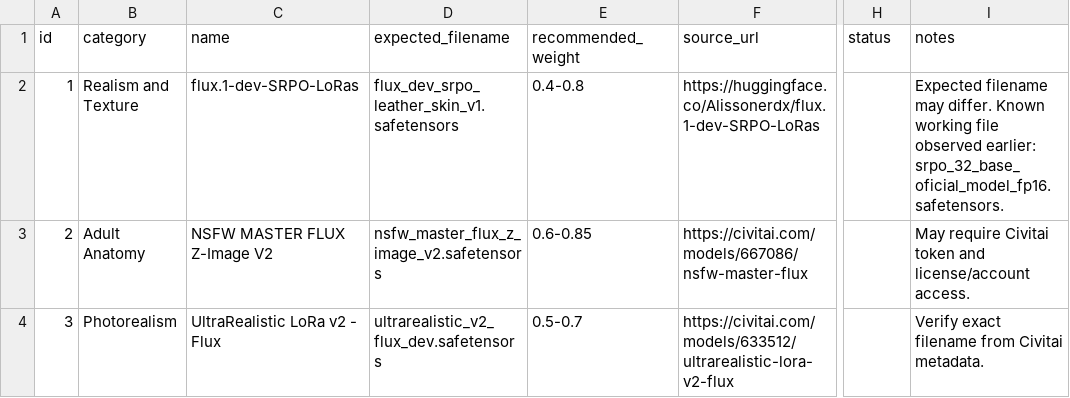
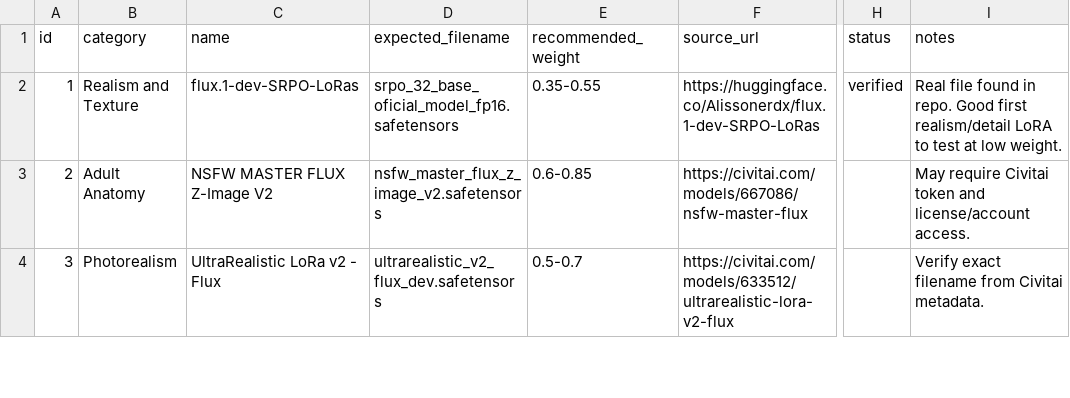
Before and after one commit to tibrigada-create/runpod-flux-pipeline, a CSV file: runpod-gdrive-transfer/loras.csv, drawn as a sheet; only a part is shown, gaps mark what is left out; the diff names each change by its address in the sheet, - before the commit and + after, or states it on an @@ line.

```diff
--- a/runpod-gdrive-transfer/loras.csv
+++ b/runpod-gdrive-transfer/loras.csv
-D2 (expected_filename): flux_dev_srpo_leather_skin_v1.safetensors
+D2 (expected_filename): srpo_32_base_oficial_model_fp16.safetensors
-E2 (recommended_weight): 0.4-0.8
+E2 (recommended_weight): 0.35-0.55
-H2 (status): (empty)
+H2 (status): verified
-I2 (notes): Expected filename may differ. Known working file observed earlier: srpo_32_base_oficial_model_fp16.safetensors.
+I2 (notes): Real file found in repo. Good first realism/detail LoRA to test at low weight.
```
Also changed, not shown: 9 other files.
